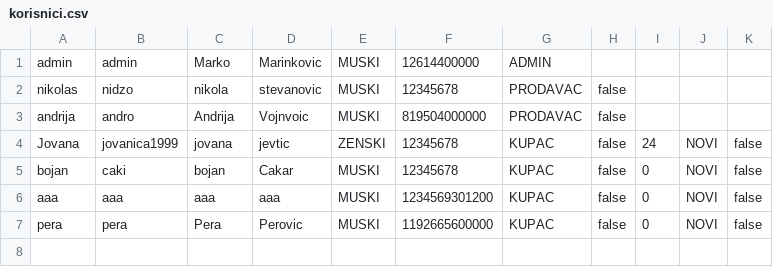
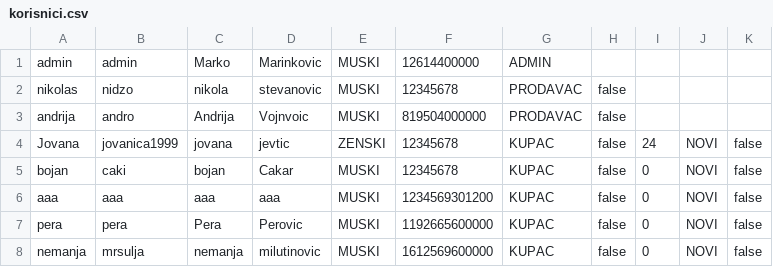
Before and after one commit to ivanmrsulja/ticket-ordering-app, a CSV file: data/korisnici.csv, drawn as a sheet.

```diff
--- a/data/korisnici.csv
+++ b/data/korisnici.csv
@@ -7 +7,2 @@ aaa;aaa;aaa;aaa;MUSKI;1234569301200;KUPAC;false;0;NOVI;false
 pera;pera;Pera;Perovic;MUSKI;1192665600000;KUPAC;false;0;NOVI;false
+nemanja;mrsulja;nemanja;milutinovic;MUSKI;1612569600000;KUPAC;false;0;NOVI;false
```
Also changed, not shown: 7 other files.
